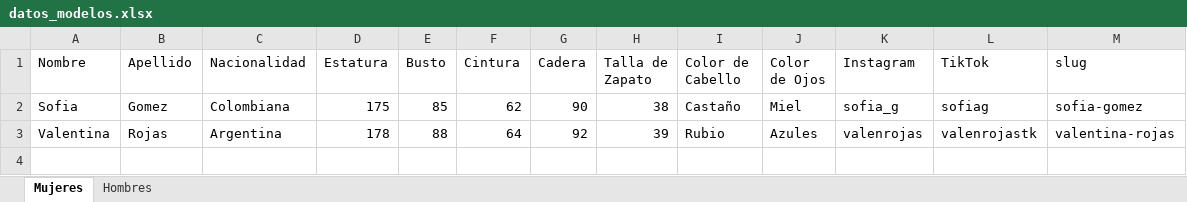
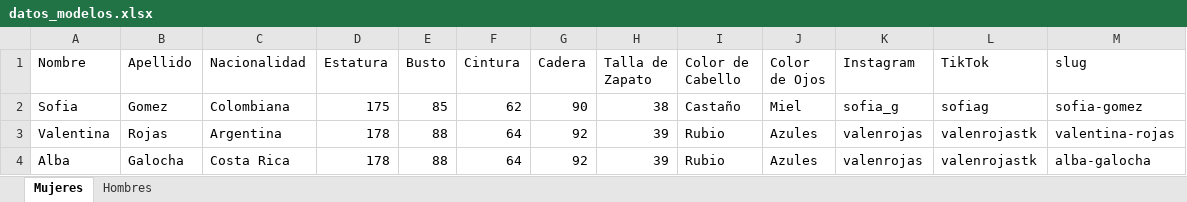
Before and after one commit to smmiz/the-lookbook, an Excel workbook: datos_modelos.xlsx, sheet Mujeres, drawn as a sheet; values as stored, in another font and other column widths than the file's, no borders; charts and pictures not drawn; the diff names each change by its address in the sheet, - before the commit and + after, or states it on an @@ line.

```diff
--- a/datos_modelos.xlsx (sheet Mujeres)
+++ b/datos_modelos.xlsx (sheet Mujeres)
+row 4: Alba | Galocha | Costa Rica | 178 | 88 | 64 | 92 | 39 | Rubio | Azules | valenrojas | valenrojastk | alba-galocha
```
Also changed, not shown: castings/casting-cocacola.xlsx, 15 other files.
